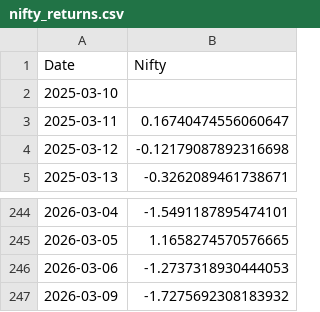
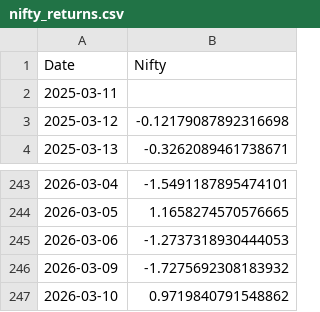
Before and after one commit to rahuly3108/Stock_pyodide, a CSV file: nifty_returns.csv, drawn as a sheet; only a part is shown, gaps mark what is left out.

```diff
--- a/nifty_returns.csv
+++ b/nifty_returns.csv
@@ -1,4 +1,3 @@
 Date,Nifty
-2025-03-10,
-2025-03-11,0.16740474556060647
+2025-03-11,
 2025-03-12,-0.12179087892316698
@@ -247 +246,2 @@ Date,Nifty
 2026-03-09,-1.7275692308183932
+2026-03-10,0.9719840791548862
```
Also changed, not shown: nifty_returns_without.csv, stock_prt_chng.csv, 1 other file.
